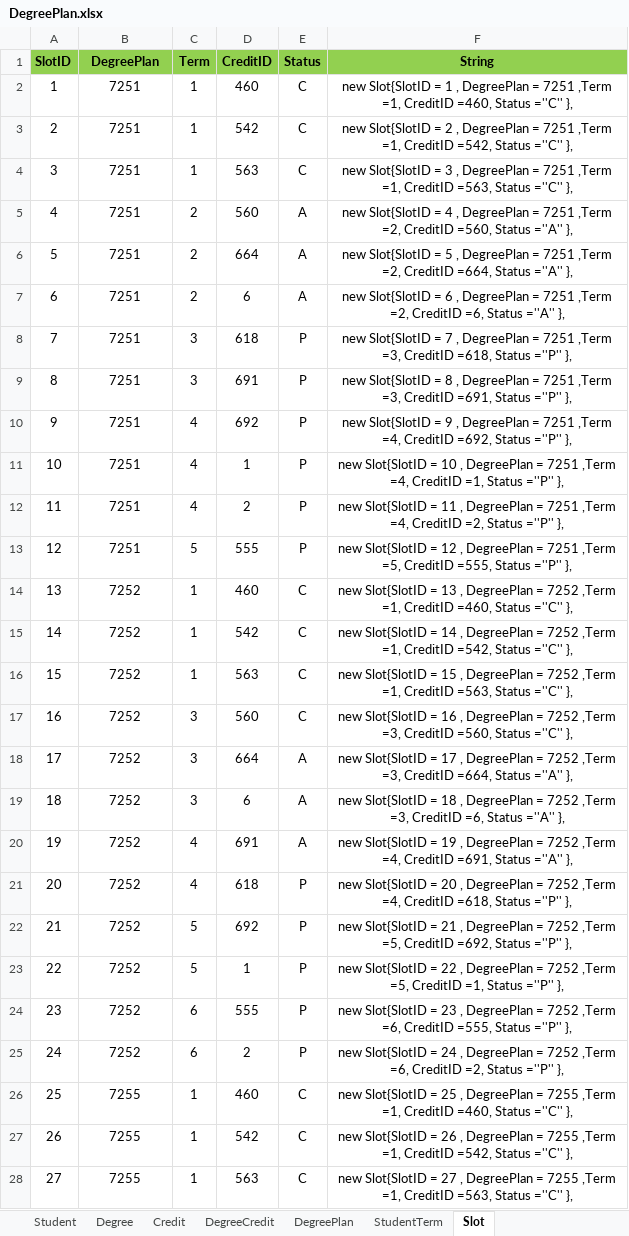
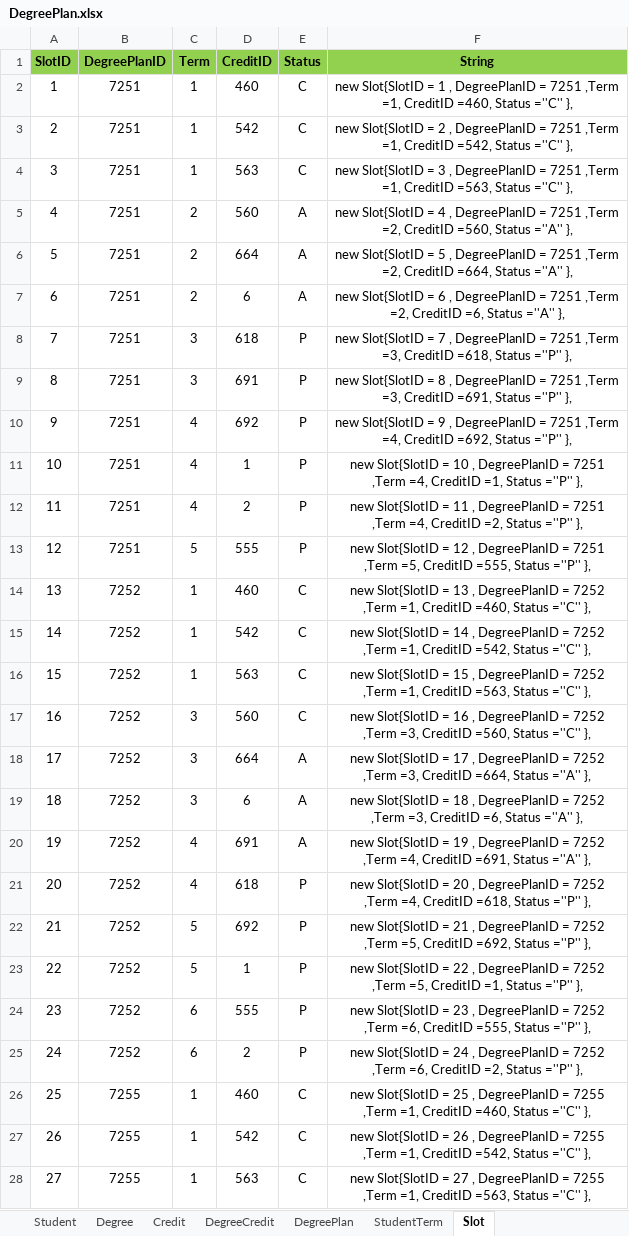
Before and after one commit to SaiTejaswiniNarne/MVC, an Excel workbook: DegreePlan.xlsx, sheet Slot, drawn as a sheet; only a part is shown; values as stored, in another font and other column widths than the file's, no borders; the diff covers the shown part only; the diff names each change by its address in the sheet, - before the commit and + after, or states it on an @@ line.

```diff
--- a/DegreePlan.xlsx (sheet Slot)
+++ b/DegreePlan.xlsx (sheet Slot)
-B1: DegreePlan
+B1: DegreePlanID
-F2 (String): …1 , DegreePlan = 7251…
+F2 (String): …1 , DegreePlanID = 7251…
-F3 (String): …2 , DegreePlan = 7251…
+F3 (String): …2 , DegreePlanID = 7251…
-F4 (String): …3 , DegreePlan = 7251…
+F4 (String): …3 , DegreePlanID = 7251…
-F5 (String): …4 , DegreePlan = 7251…
+F5 (String): …4 , DegreePlanID = 7251…
-F6 (String): …5 , DegreePlan = 7251…
+F6 (String): …5 , DegreePlanID = 7251…
-F7 (String): …6 , DegreePlan = 7251…
+F7 (String): …6 , DegreePlanID = 7251…
-F8 (String): …7 , DegreePlan = 7251…
+F8 (String): …7 , DegreePlanID = 7251…
-F9 (String): …8 , DegreePlan = 7251…
+F9 (String): …8 , DegreePlanID = 7251…
-F10 (String): …9 , DegreePlan = 7251…
+F10 (String): …9 , DegreePlanID = 7251…
-F11 (String): …10 , DegreePlan = 7251…
+F11 (String): …10 , DegreePlanID = 7251…
-F12 (String): …11 , DegreePlan = 7251…
+F12 (String): …11 , DegreePlanID = 7251…
-F13 (String): …12 , DegreePlan = 7251…
+F13 (String): …12 , DegreePlanID = 7251…
-F14 (String): …13 , DegreePlan = 7252…
+F14 (String): …13 , DegreePlanID = 7252…
-F15 (String): …14 , DegreePlan = 7252…
+F15 (String): …14 , DegreePlanID = 7252…
-F16 (String): …15 , DegreePlan = 7252…
+F16 (String): …15 , DegreePlanID = 7252…
-F17 (String): …16 , DegreePlan = 7252…
+F17 (String): …16 , DegreePlanID = 7252…
-F18 (String): …17 , DegreePlan = 7252…
+F18 (String): …17 , DegreePlanID = 7252…
-F19 (String): …18 , DegreePlan = 7252…
+F19 (String): …18 , DegreePlanID = 7252…
-F20 (String): …19 , DegreePlan = 7252…
+F20 (String): …19 , DegreePlanID = 7252…
-F21 (String): …20 , DegreePlan = 7252…
+F21 (String): …20 , DegreePlanID = 7252…
-F22 (String): …21 , DegreePlan = 7252…
+F22 (String): …21 , DegreePlanID = 7252…
-F23 (String): …22 , DegreePlan = 7252…
+F23 (String): …22 , DegreePlanID = 7252…
-F24 (String): …23 , DegreePlan = 7252…
+F24 (String): …23 , DegreePlanID = 7252…
-F25 (String): …24 , DegreePlan = 7252…
+F25 (String): …24 , DegreePlanID = 7252…
-F26 (String): …25 , DegreePlan = 7255…
+F26 (String): …25 , DegreePlanID = 7255…
-F27 (String): …26 , DegreePlan = 7255…
+F27 (String): …26 , DegreePlanID = 7255…
-F28 (String): …27 , DegreePlan = 7255…
+F28 (String): …27 , DegreePlanID = 7255…
```
Also changed, not shown: 9 edited cells elsewhere in this sheet, 4 other files.
